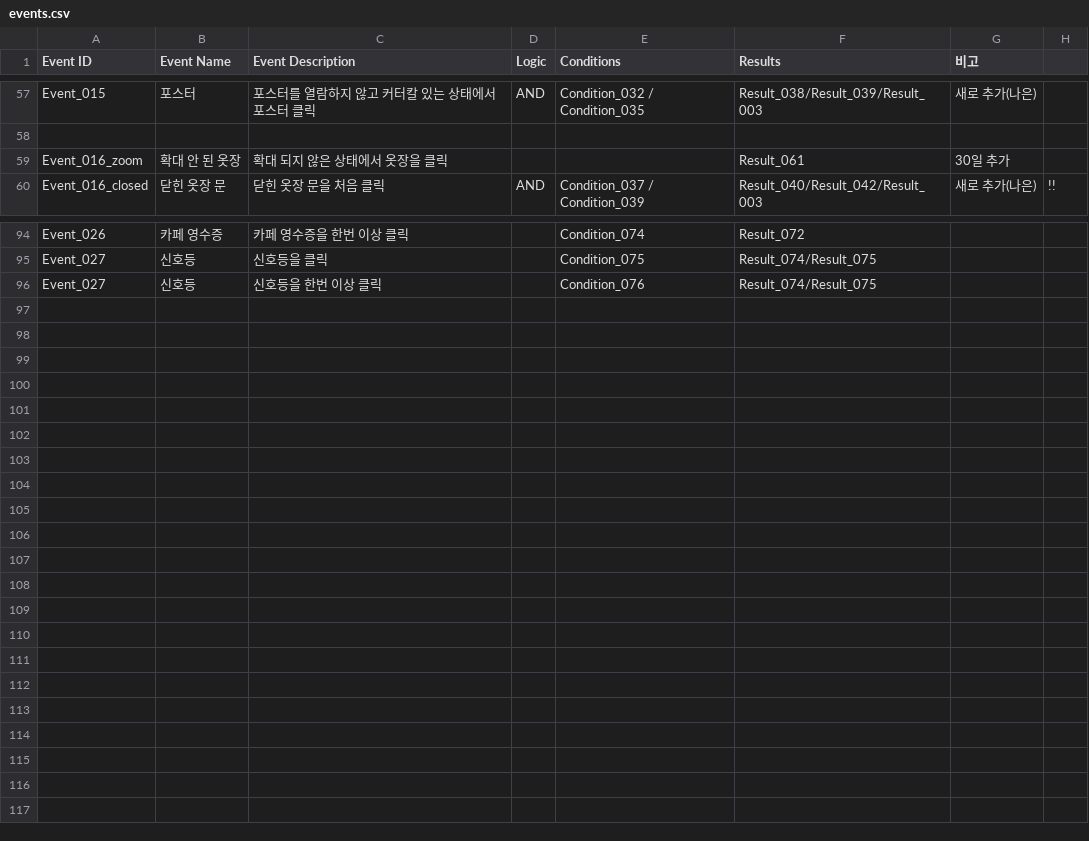
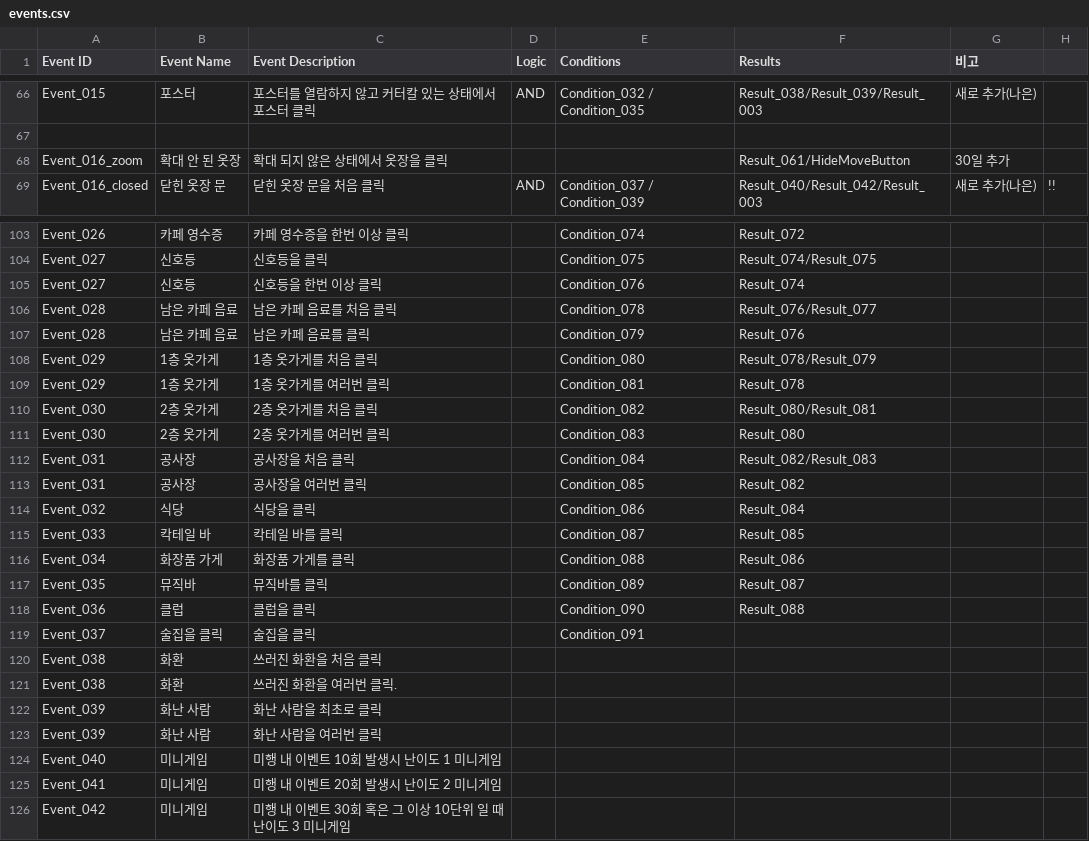
Before and after one commit to ollan365/Fate, a CSV file: Assets/Resources/Datas/events.csv, drawn as a sheet; only a part is shown, gaps mark what is left out; the diff covers the shown part only.

```diff
--- a/Assets/Resources/Datas/events.csv
+++ b/Assets/Resources/Datas/events.csv
@@ -58,3 +67,3 @@ Event_015,포스터,포스터를 열람하지 않고 커터칼 있는 상태에
 ,,,,,,,
-Event_016_zoom,확대 안 된 옷장,확대 되지 않은 상태에서 옷장을 클릭,,,Result_061,30일 추가,
+Event_016_zoom,확대 안 된 옷장,확대 되지 않은 상태에서 옷장을 클릭,,,Result_061/HideMoveButton,30일 추가,
 Event_016_closed,닫힌 옷장 문,닫힌 옷장 문을 처음 클릭,AND,Condition_037 / Condition_039,Result_040/Result_042/Result_003,새로 추가(나은),!!
@@ -95,2 +104,23 @@ Event_026,카페 영수증,카페 영수증을 한번 이상 클릭,,Condition_0
 Event_027,신호등,신호등을 클릭,,Condition_075,Result_074/Result_075,,
-Event_027,신호등,신호등을 한번 이상 클릭,,Condition_076,Result_074/Result_075,,
+Event_027,신호등,신호등을 한번 이상 클릭,,Condition_076,Result_074,,
+Event_028,남은 카페 음료,남은 카페 음료를 처음 클릭,,Condition_078,Result_076/Result_077,,
+Event_028,남은 카페 음료,남은 카페 음료를 클릭,,Condition_079,Result_076,,
+Event_029,1층 옷가게,1층 옷가게를 처음 클릭,,Condition_080,Result_078/Result_079,,
+Event_029,1층 옷가게,1층 옷가게를 여러번 클릭,,Condition_081,Result_078,,
+Event_030,2층 옷가게,2층 옷가게를 처음 클릭,,Condition_082,Result_080/Result_081,,
+Event_030,2층 옷가게,2층 옷가게를 여러번 클릭,,Condition_083,Result_080,,
+Event_031,공사장,공사장을 처음 클릭,,Condition_084,Result_082/Result_083,,
+Event_031,공사장,공사장을 여러번 클릭,,Condition_085,Result_082,,
+Event_032,식당,식당을 클릭,,Condition_086,Result_084,,
+Event_033,칵테일 바,칵테일 바를 클릭,,Condition_087,Result_085,,
+Event_034,화장품 가게,화장품 가게를 클릭,,Condition_088,Result_086,,
+Event_035,뮤직바,뮤직바를 클릭,,Condition_089,Result_087,,
+Event_036,클럽,클럽을 클릭,,Condition_090,Result_088,,
+Event_037,술집을 클릭,술집을 클릭,,Condition_091,,,
+Event_038,화환,쓰러진 화환을 처음 클릭,,,,,
+Event_038,화환,쓰러진 화환을 여러번 클릭. ,,,,,
+Event_039,화난 사람,화난 사람을 최초로 클릭,,,,,
+Event_039,화난 사람,화난 사람을 여러번 클릭,,,,,
+Event_040,미니게임,미행 내 이벤트 10회 발생시 난이도 1 미니게임,,,,,
+Event_041,미니게임,미행 내 이벤트 20회 발생시  난이도 2 미니게임 ,,,,,
+Event_042,미니게임,미행 내 이벤트 30회 혹은 그 이상 10단위 일 때 난이도 3 미니게임,,,,,
```
Also changed, not shown: 9 added rows and 26 edited cells elsewhere in this file, Assets/Resources/Datas/conditions.csv, Assets/Resources/Datas/dialogues.csv, 55 other files.
